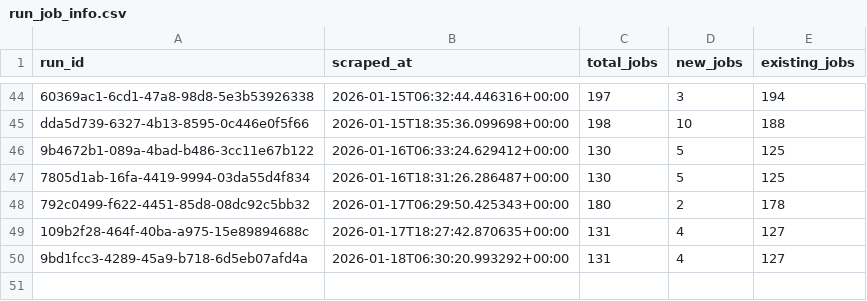
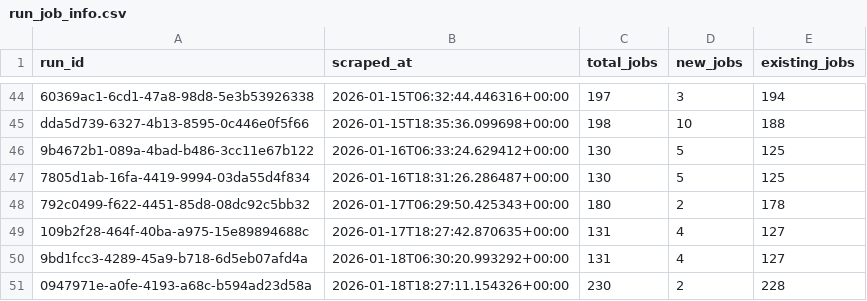
Before and after one commit to tanprabhu/job-market-pulse, a CSV file: data/processed/run_job_info.csv, drawn as a sheet; only a part is shown, gaps mark what is left out; the diff names each change by its address in the sheet, - before the commit and + after, or states it on an @@ line.

```diff
--- a/data/processed/run_job_info.csv
+++ b/data/processed/run_job_info.csv
+row 51: 0947971e-a0fe-4193-a68c-b594ad23d58a | 2026-01-18T18:27:11.154326+00:00 | 230 | 2 | 228
```
Also changed, not shown: data/meta/scrape_runs.csv, data/processed/data_clean.csv, 1 other file.
